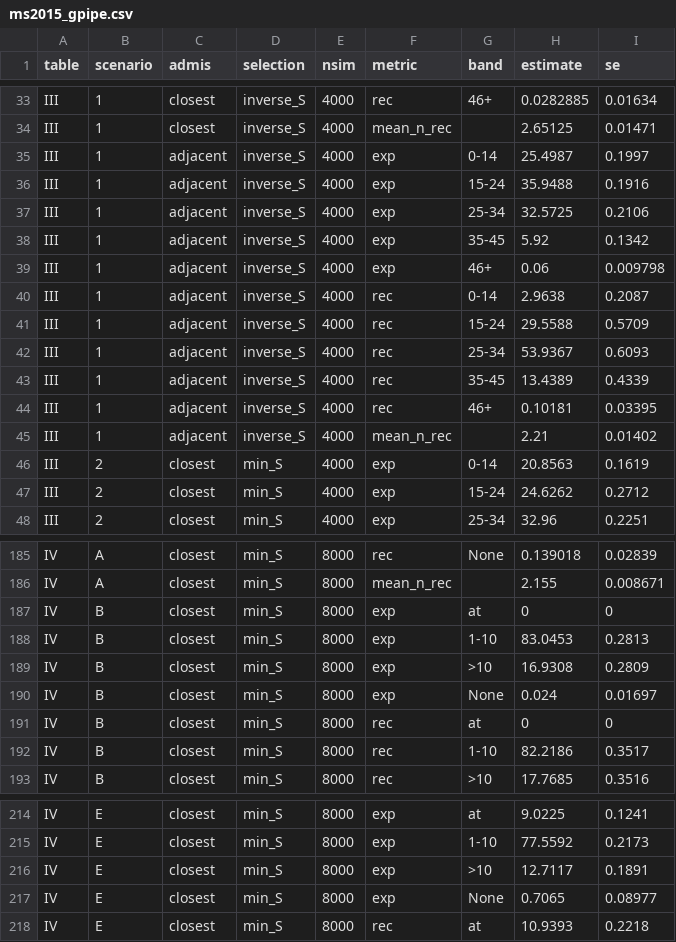
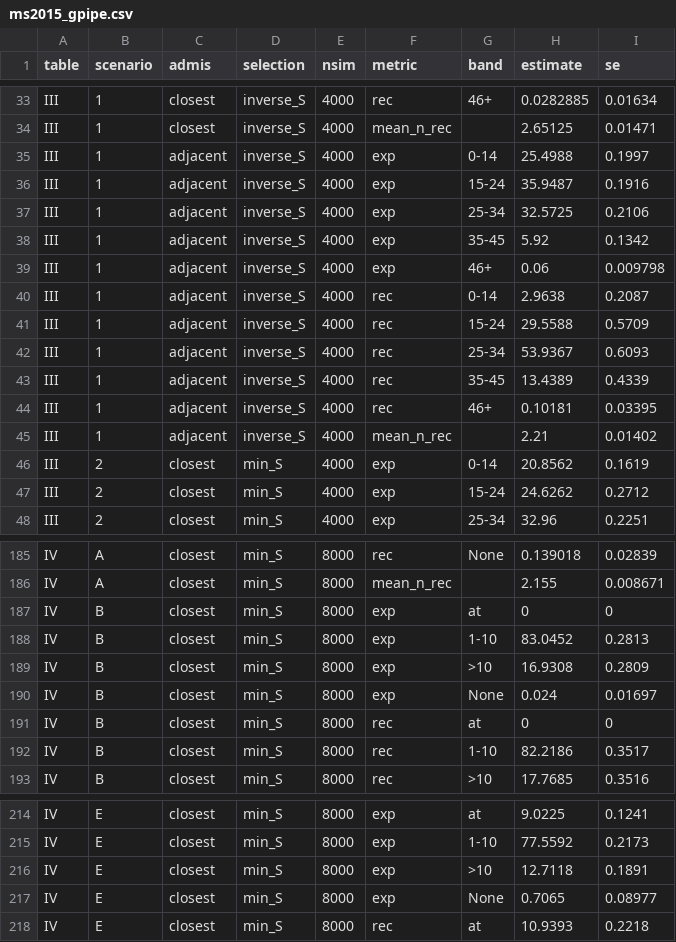
Before and after one commit to xlai/gPIPE, a CSV file: inst/simulations/ms2015/results/ms2015_gpipe.csv, drawn as a sheet; only a part is shown, gaps mark what is left out.

Commit message:
Use one chi-square test as the pass criterion of the M&S validation (#31)
Both runs now store the Monte Carlo covariance of each configuration's
cells. compare.R sums a chi-square statistic over the 23 configurations,
against pipe.design and against the printed tables. The test checks the
p-value of that test in place of a limit of 4 SE on every cell. The
difference of each cell in SE is still printed, for reading only.

The runs use the same seeds as before; estimates differ in the last
printed digit at most.

```diff
--- a/inst/simulations/ms2015/results/ms2015_gpipe.csv
+++ b/inst/simulations/ms2015/results/ms2015_gpipe.csv
@@ -34,4 +34,4 @@
 "III","1","closest","inverse_S",4000,"mean_n_rec","",2.65125,0.01471
-"III","1","adjacent","inverse_S",4000,"exp","0-14",25.4987,0.1997
-"III","1","adjacent","inverse_S",4000,"exp","15-24",35.9488,0.1916
+"III","1","adjacent","inverse_S",4000,"exp","0-14",25.4988,0.1997
+"III","1","adjacent","inverse_S",4000,"exp","15-24",35.9487,0.1916
 "III","1","adjacent","inverse_S",4000,"exp","25-34",32.5725,0.2106
@@ -45,3 +45,3 @@
 "III","1","adjacent","inverse_S",4000,"mean_n_rec","",2.21,0.01402
-"III","2","closest","min_S",4000,"exp","0-14",20.8563,0.1619
+"III","2","closest","min_S",4000,"exp","0-14",20.8562,0.1619
 "III","2","closest","min_S",4000,"exp","15-24",24.6262,0.2712
@@ -187,3 +187,3 @@
 "IV","B","closest","min_S",8000,"exp","at",0,0
-"IV","B","closest","min_S",8000,"exp","1-10",83.0453,0.2813
+"IV","B","closest","min_S",8000,"exp","1-10",83.0452,0.2813
 "IV","B","closest","min_S",8000,"exp",">10",16.9308,0.2809
@@ -215,3 +215,3 @@
 "IV","E","closest","min_S",8000,"exp","1-10",77.5592,0.2173
-"IV","E","closest","min_S",8000,"exp",">10",12.7117,0.1891
+"IV","E","closest","min_S",8000,"exp",">10",12.7118,0.1891
 "IV","E","closest","min_S",8000,"exp","None",0.7065,0.08977
```
Also changed, not shown: inst/simulations/ms2015/results/ms2015_pipe_design.csv, 8 other files.
